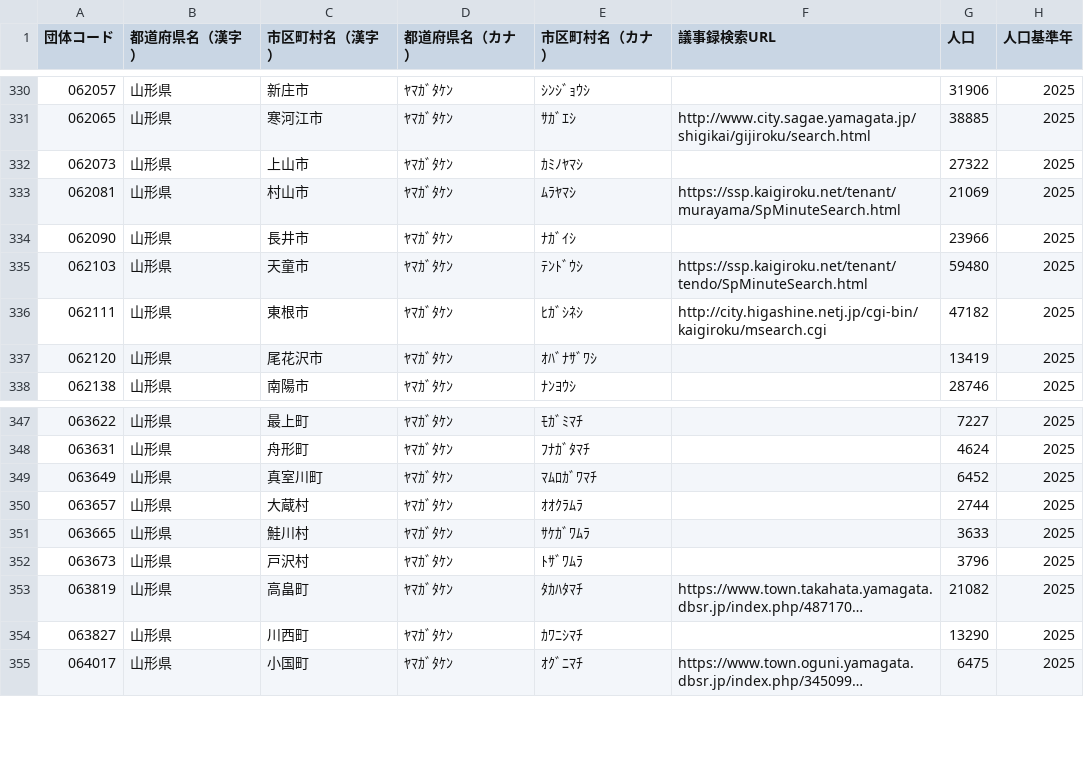
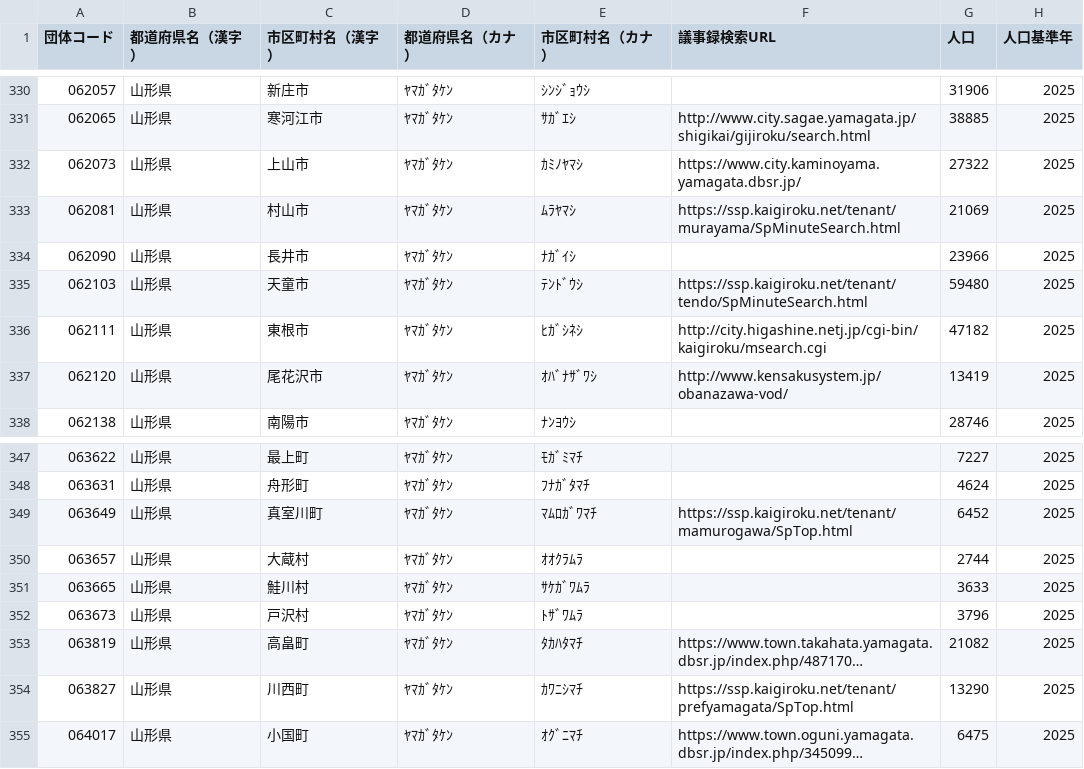
Before and after one commit to matsupiee/open-gikai, a CSV file: packages/db/src/seeds/municipalities.csv, drawn as a sheet; only a part is shown, gaps mark what is left out; long unchanged cells end in …; the diff names each change by its address in the sheet, - before the commit and + after, or states it on an @@ line.

```diff
--- a/packages/db/src/seeds/municipalities.csv
+++ b/packages/db/src/seeds/municipalities.csv
-F332 (議事録検索URL): (empty)
+F332 (議事録検索URL): https://www.city.kaminoyama.yamagata.dbsr.jp/
-F337 (議事録検索URL): (empty)
+F337 (議事録検索URL): http://www.kensakusystem.jp/obanazawa-vod/
-F349 (議事録検索URL): (empty)
+F349 (議事録検索URL): https://ssp.kaigiroku.net/tenant/mamurogawa/SpTop.html
-F354 (議事録検索URL): (empty)
+F354 (議事録検索URL): https://ssp.kaigiroku.net/tenant/prefyamagata/SpTop.html
```
